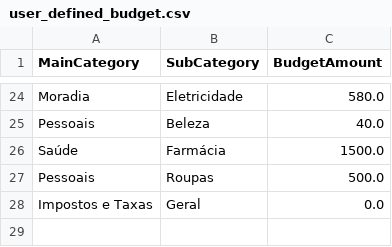
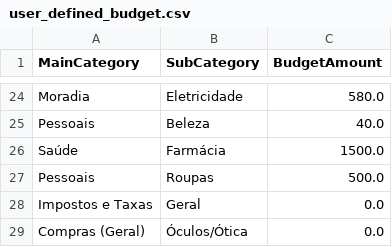
Before and after one commit to kaiubiferreira/cajubills, a CSV file: resources/user_defined_budget.csv, drawn as a sheet; only a part is shown, gaps mark what is left out; the diff names each change by its address in the sheet, - before the commit and + after, or states it on an @@ line.

```diff
--- a/resources/user_defined_budget.csv
+++ b/resources/user_defined_budget.csv
+row 29: Compras (Geral) | Óculos/Ótica | 0.0
```
Also changed, not shown: resources/user_defined_categories.csv, 14 other files.
